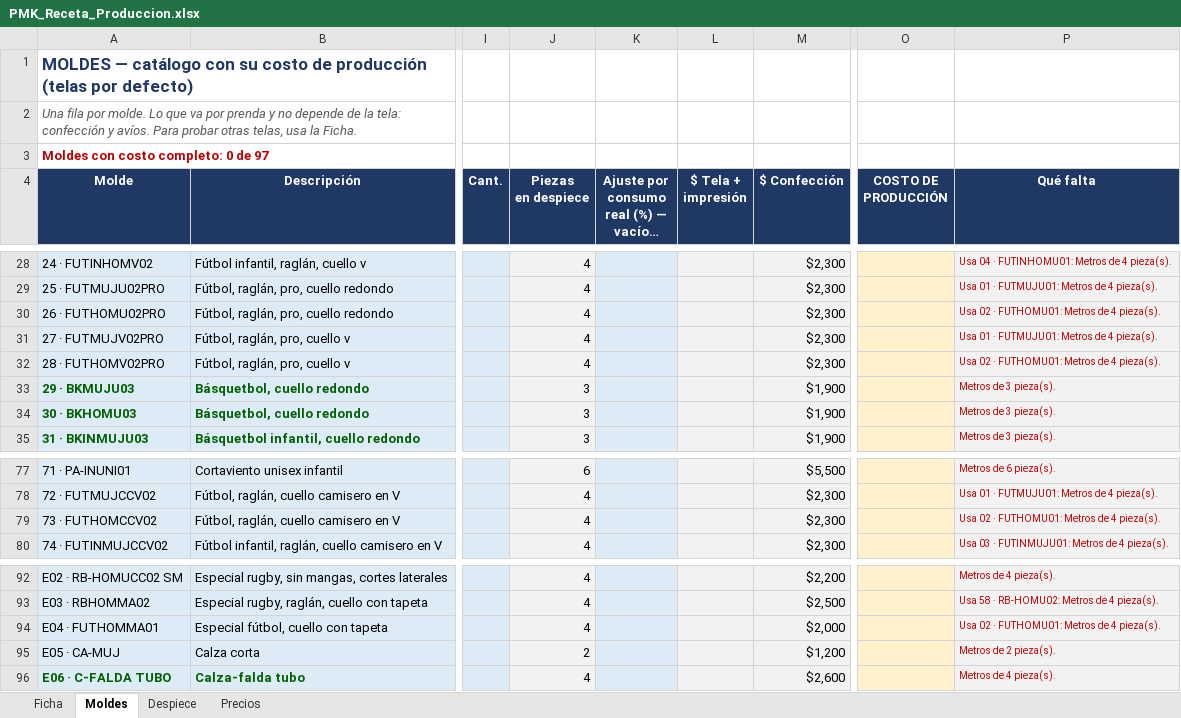
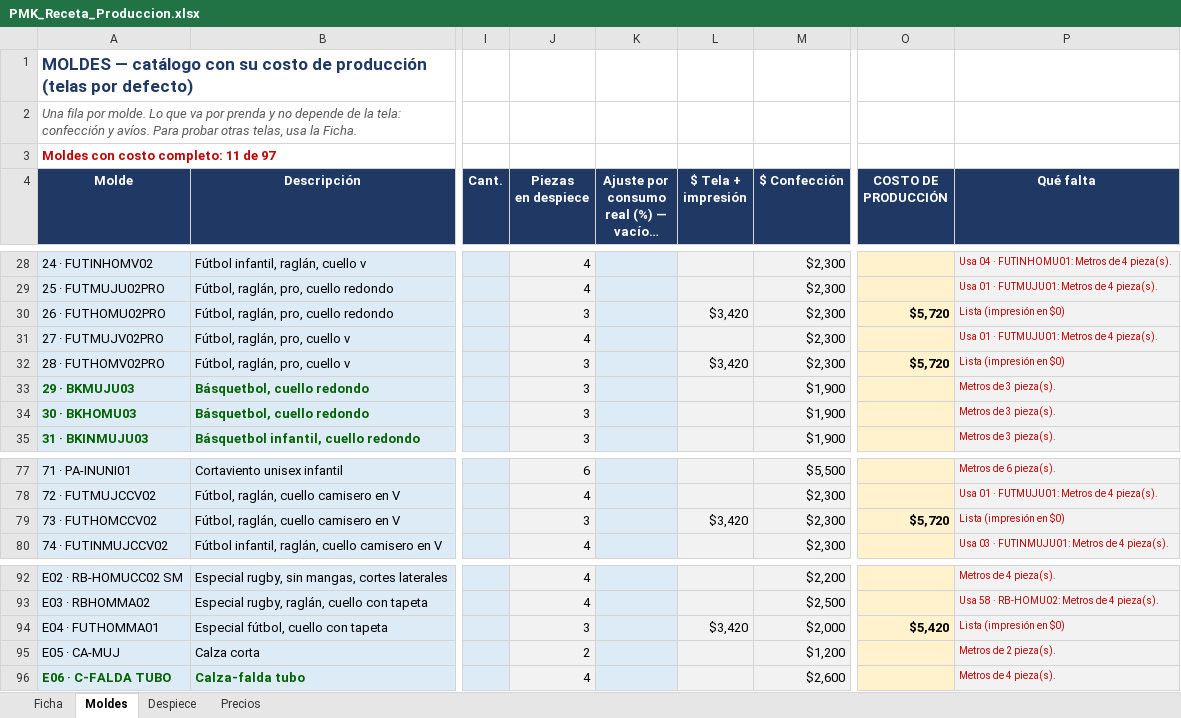
Before and after one commit to seanduarteu-cyber/PRODUCCION-PLAYMAKER, an Excel workbook: PMK_Receta_Produccion.xlsx, sheet Moldes, drawn as a sheet; only a part is shown, gaps mark what is left out; long unchanged cells end in …; values as stored, in another font and other column widths than the file's, no borders; charts and pictures not drawn; the diff covers the shown part only; the diff names each change by its address in the sheet, - before the commit and + after, or states it on an @@ line.

```diff
--- a/PMK_Receta_Produccion.xlsx (sheet Moldes)
+++ b/PMK_Receta_Produccion.xlsx (sheet Moldes)
-A3 (Molde): Moldes con costo completo: 0 de 97
+A3 (Molde): Moldes con costo completo: 11 de 97
-J30 (Piezas en despiece): 4
+J30 (Piezas en despiece): 3
-L30 ($ Tela + impresión): (empty)
+L30 ($ Tela + impresión): $3,420
-O30 (COSTO DE PRODUCCIÓN): (empty)
+O30 (COSTO DE PRODUCCIÓN): $5,720
-P30 (Qué falta): Usa 02 · FUTHOMU01: Metros de 4 pieza(s).
+P30 (Qué falta): Lista (impresión en $0)
-J32 (Piezas en despiece): 4
+J32 (Piezas en despiece): 3
-L32 ($ Tela + impresión): (empty)
+L32 ($ Tela + impresión): $3,420
-O32 (COSTO DE PRODUCCIÓN): (empty)
+O32 (COSTO DE PRODUCCIÓN): $5,720
-P32 (Qué falta): Usa 02 · FUTHOMU01: Metros de 4 pieza(s).
+P32 (Qué falta): Lista (impresión en $0)
-J79 (Piezas en despiece): 4
+J79 (Piezas en despiece): 3
-L79 ($ Tela + impresión): (empty)
+L79 ($ Tela + impresión): $3,420
-O79 (COSTO DE PRODUCCIÓN): (empty)
+O79 (COSTO DE PRODUCCIÓN): $5,720
-P79 (Qué falta): Usa 02 · FUTHOMU01: Metros de 4 pieza(s).
+P79 (Qué falta): Lista (impresión en $0)
-J94 (Piezas en despiece): 4
+J94 (Piezas en despiece): 3
-L94 ($ Tela + impresión): (empty)
+L94 ($ Tela + impresión): $3,420
-O94 (COSTO DE PRODUCCIÓN): (empty)
+O94 (COSTO DE PRODUCCIÓN): $5,420
-P94 (Qué falta): Usa 02 · FUTHOMU01: Metros de 4 pieza(s).
+P94 (Qué falta): Lista (impresión en $0)
```
Also changed, not shown: 29 edited cells elsewhere in this sheet, sheet Ficha, sheet Despiece, sheet Precios.
